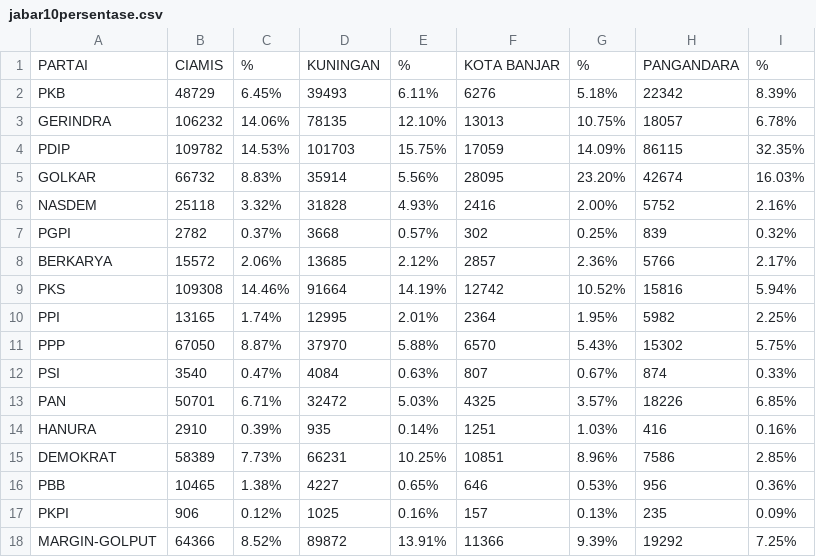
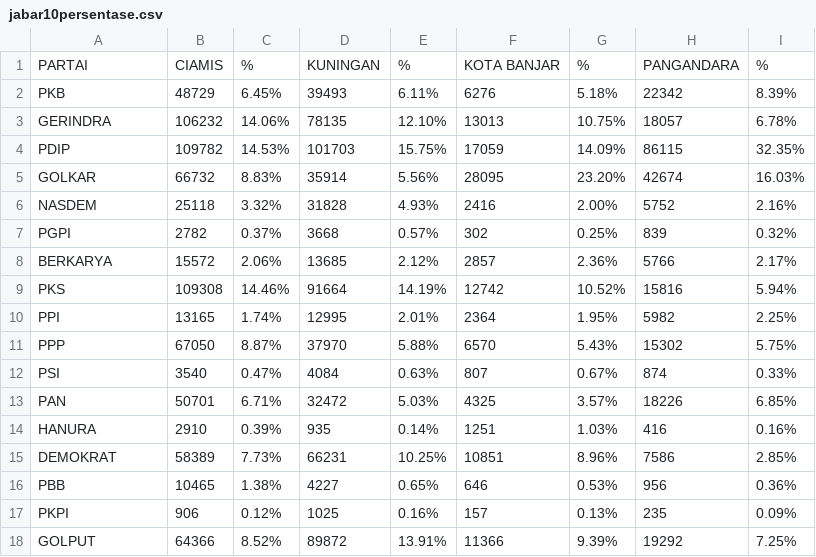
Before and after one commit to fitransyahrusman/2024, a CSV file: jabar10persentase.csv, drawn as a sheet.

Commit message:
Update jabar10persentase.csv

```diff
--- a/jabar10persentase.csv
+++ b/jabar10persentase.csv
@@ -17,2 +17,2 @@ PBB,10465,1.38%,4227,0.65%,646,0.53%,956,0.36%
 PKPI,906,0.12%,1025,0.16%,157,0.13%,235,0.09%
-MARGIN-GOLPUT,64366,8.52%,89872,13.91%,11366,9.39%,19292,7.25%
+GOLPUT,64366,8.52%,89872,13.91%,11366,9.39%,19292,7.25%
```
